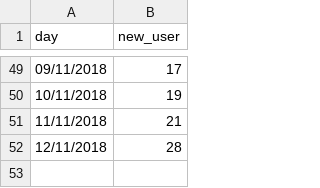
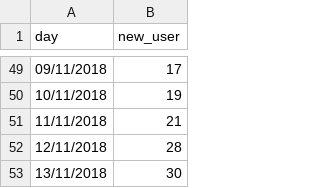
Before and after one commit to smoketerzai56/smokeio_stats, a CSV file: current_week.csv, drawn as a sheet; only a part is shown, gaps mark what is left out; the diff names each change by its address in the sheet, - before the commit and + after, or states it on an @@ line.

Commit message:
Update current_week.csv

```diff
--- a/current_week.csv
+++ b/current_week.csv
+row 53: 13/11/2018 | 30
```
